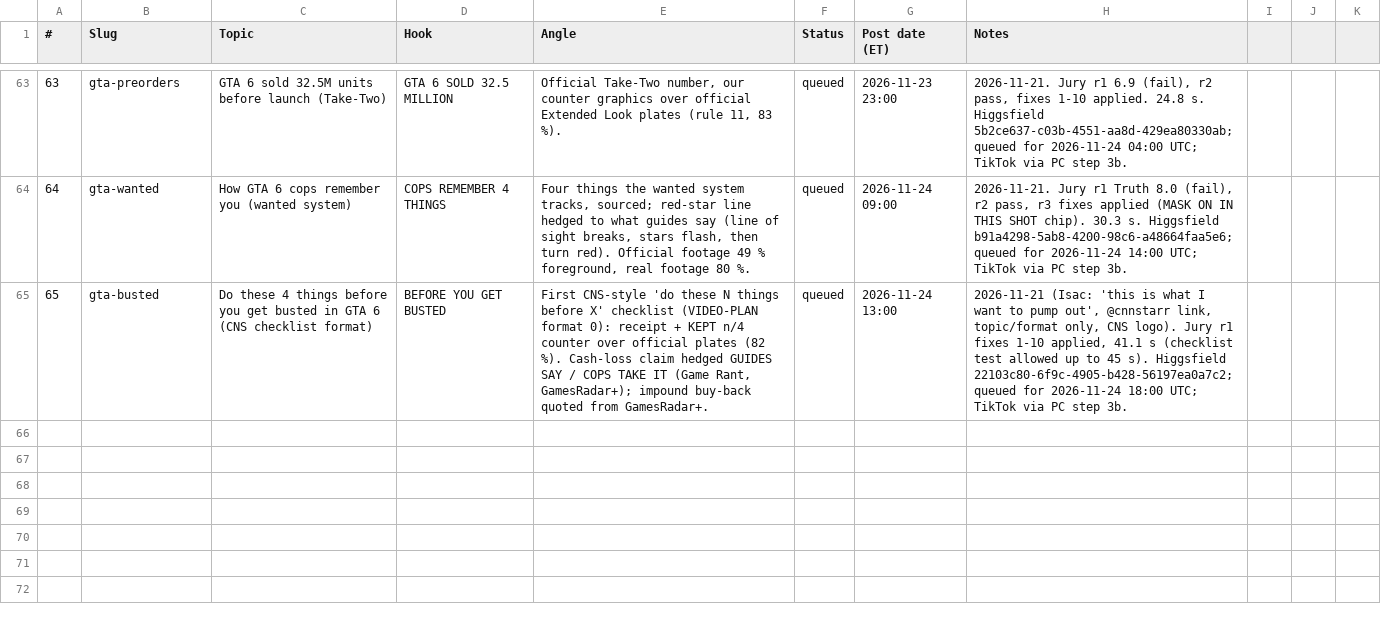
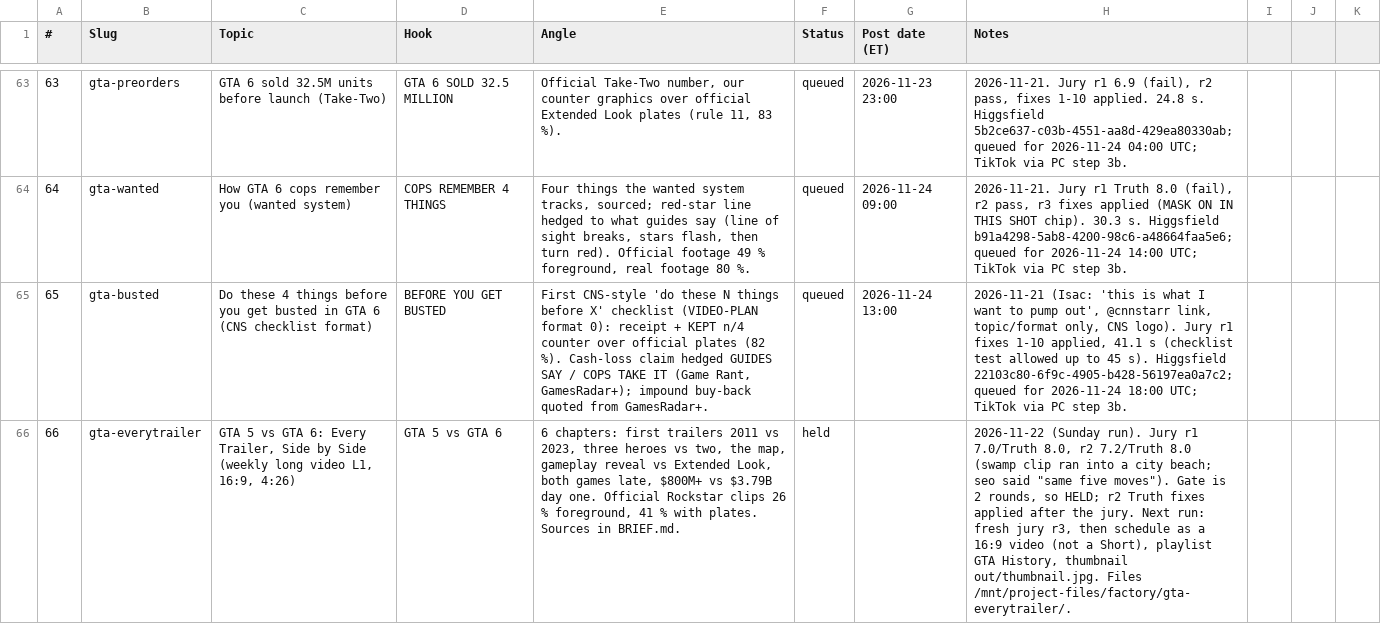
Before and after one commit to Wrexist/molindesign, a CSV file: delta/backlog.csv, drawn as a sheet; only a part is shown, gaps mark what is left out; the diff names each change by its address in the sheet, - before the commit and + after, or states it on an @@ line.

```diff
--- a/delta/backlog.csv
+++ b/delta/backlog.csv
+row 66: 66 | gta-everytrailer | GTA 5 vs GTA 6: Every Trailer, Side by Side (weekly long video L1, 16:9, 4:26) | GTA 5 vs GTA 6 | 6 chapters: first trailers 2011 vs 2023, three heroes vs two, the map, gameplay reveal vs Extended Look, both games late, $800M+ vs $3.79B day one. Official Rockstar clips 26 % foreground, 41 % with plates. Sources in BRIEF.md. | held |  | 2026-11-22 (Sunday run). Jury r1 7.0/Truth 8.0, r2 7.2/Truth 8.0 (swamp clip ran into a city beach; seo said "same five moves"). Gate is 2 rounds, so HELD; r2 Truth fixes applied after the jury. Next run: fresh jury r3, then schedule as a 16:9 video (not a Short), playlist GTA History, thumbnail out/thumbnail.jpg. Files /mnt/project-files/factory/gta-everytrailer/.
```
Also changed, not shown: 6 other files.
